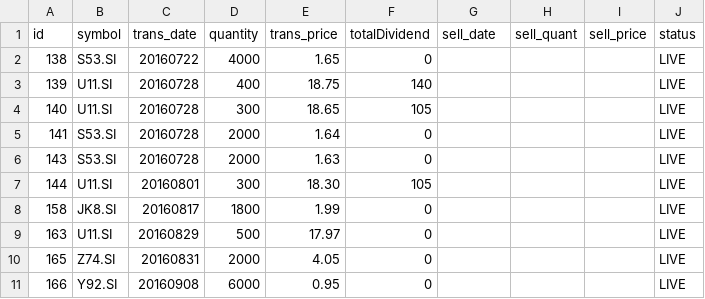
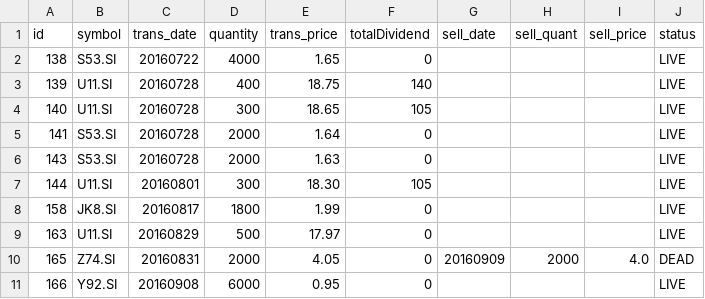
Before and after one commit to ozyxzzzss/git_csv, a CSV file: live.csv, drawn as a sheet.

Commit message:
Update live.csv

```diff
--- a/live.csv
+++ b/live.csv
@@ -9,3 +9,3 @@ id,symbol,trans_date,quantity,trans_price, totalDividend, sell_date,sell_quant,
 163,U11.SI,20160829,500,17.97,0,,,,LIVE
-165,Z74.SI,20160831,2000,4.05,0,,,,LIVE
+165,Z74.SI,20160831,2000,4.05,0,20160909,2000,4.0,DEAD
 166,Y92.SI,20160908,6000,0.95,0,,,,LIVE
```
